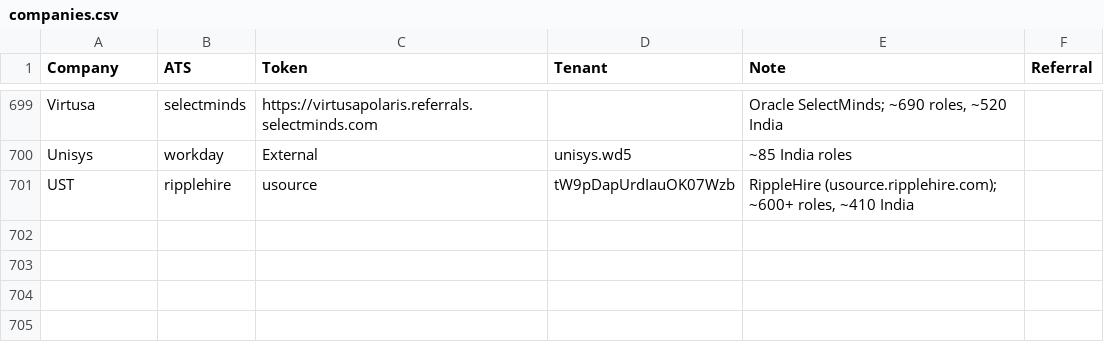
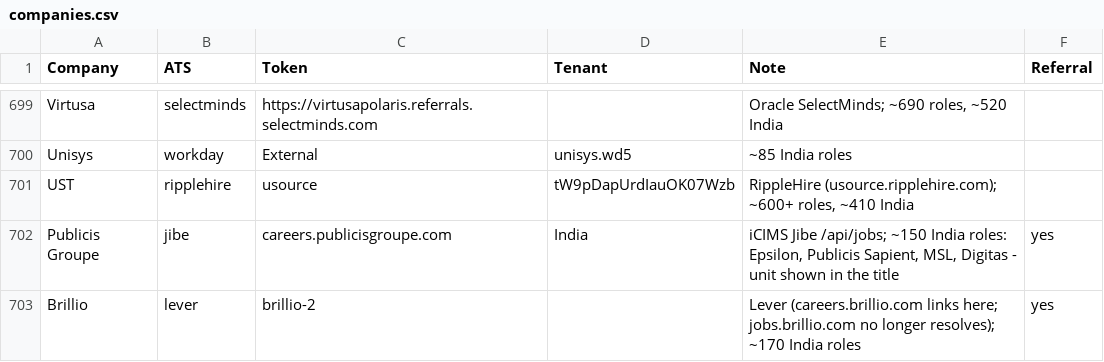
Before and after one commit to m3rcury02/jobscan, a CSV file: companies.csv, drawn as a sheet; only a part is shown, gaps mark what is left out.

```diff
--- a/companies.csv
+++ b/companies.csv
@@ -701 +701,3 @@ Unisys,workday,External,unisys.wd5,"~85 India roles",
 UST,ripplehire,usource,tW9pDapUrdIauOK07Wzb,"RippleHire (usource.ripplehire.com); ~600+ roles, ~410 India",
+Publicis Groupe,jibe,careers.publicisgroupe.com,India,"iCIMS Jibe /api/jobs; ~150 India roles: Epsilon, Publicis Sapient, MSL, Digitas - unit shown in the title",yes
+Brillio,lever,brillio-2,,"Lever (careers.brillio.com links here; jobs.brillio.com no longer resolves); ~170 India roles",yes
```
Also changed, not shown: 2 other files.
